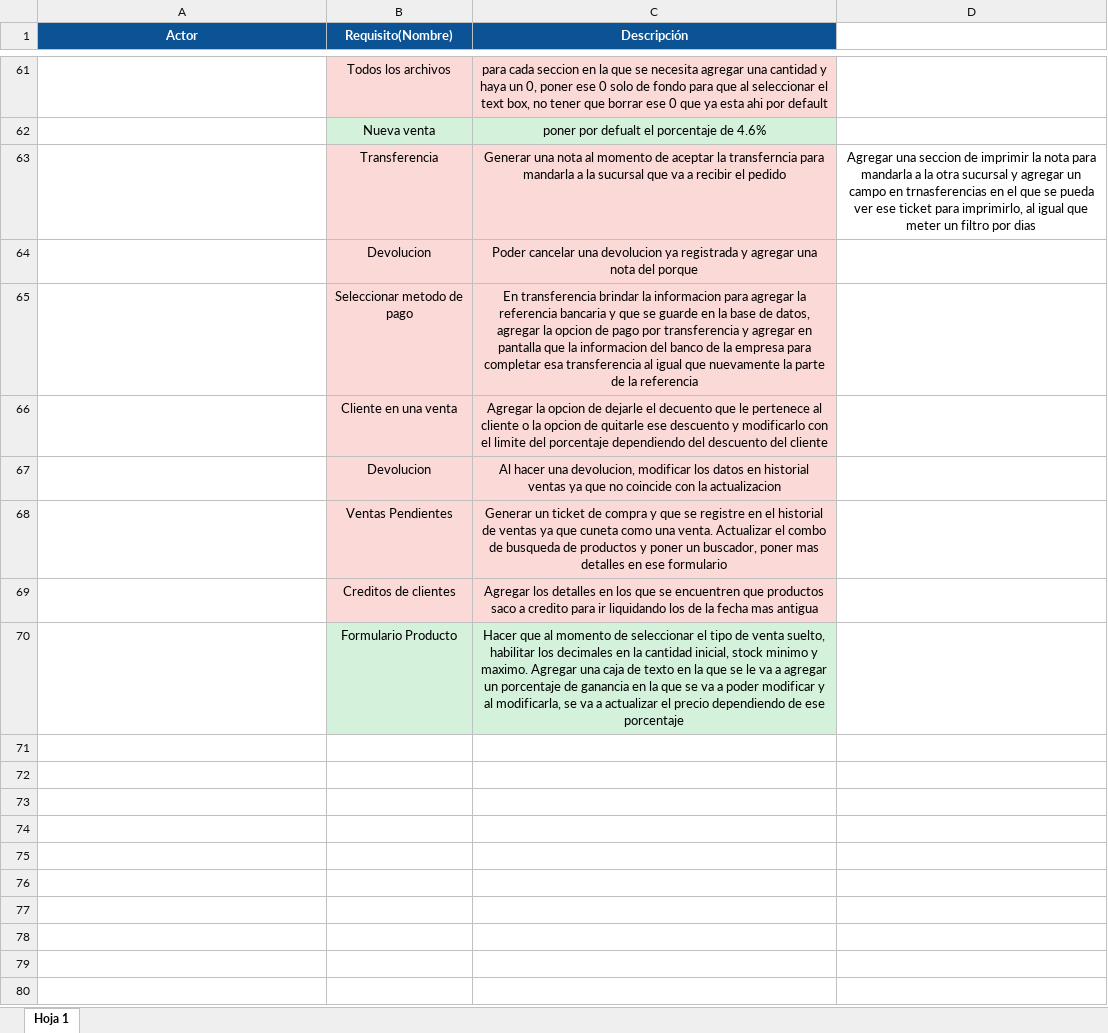
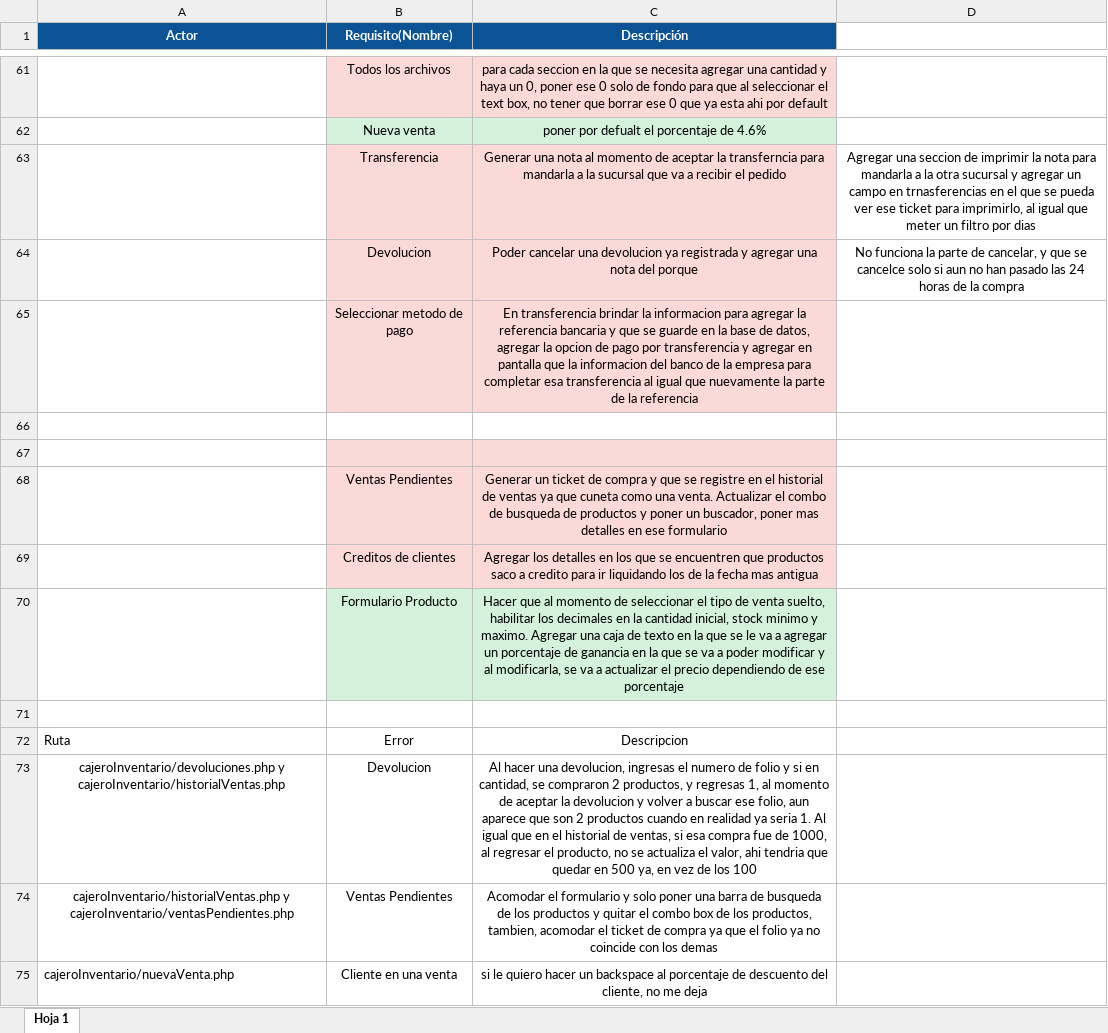
Before and after one commit to Richardrobles25/FerreteriaAldrete, an Excel workbook: Funcionalidades del Sistema Ferreteria.xlsx, sheet Hoja 1, drawn as a sheet; only a part is shown, gaps mark what is left out; values as stored, in another font and other column widths than the file's, no borders; the diff covers the shown part only; the diff names each change by its address in the sheet, - before the commit and + after, or states it on an @@ line.

Commit message:
devoluciones

```diff
--- a/Funcionalidades del Sistema Ferreteria.xlsx (sheet Hoja 1)
+++ b/Funcionalidades del Sistema Ferreteria.xlsx (sheet Hoja 1)
-D64: (empty)
+D64: No funciona la parte de cancelar, y que se cancelce solo si aun no han pasado las 24 horas de la compra
-row 66:  | Cliente en una venta | Agregar la opcion de dejarle el decuento que le pertenece al cliente o la opcion de quitarle ese descuento y modificarlo con el limite del porcentaje dependiendo del descuento del cliente
+row 66: (empty)
-B66:C66 fill: #FBD9D7
+B66:C66 fill: none
-row 67:  | Devolucion | Al hacer una devolucion, modificar los datos en historial ventas ya que no coincide con la actualizacion
+row 67: (empty)
+row 71: (empty)
+row 72: Ruta | Error | Descripcion
+row 73: cajeroInventario/devoluciones.php y cajeroInventario/historialVentas.php | Devolucion | Al hacer una devolucion, ingresas el numero de folio y si en cantidad, se compraron 2 productos, y regresas 1, al momento de aceptar la devolucion y volver a buscar ese folio, aun aparece que son 2 productos cuando en realidad ya seria 1. Al igual que en el historial de ventas, si esa compra fue de 1000, al regresar el producto, no se actualiza el valor, ahi tendria que quedar en 500 ya, en vez de los 100
+row 74: cajeroInventario/historialVentas.php y cajeroInventario/ventasPendientes.php | Ventas Pendientes | Acomodar el formulario y solo poner una barra de busqueda de los productos y quitar el combo box de los productos, tambien, acomodar el ticket de compra ya que el folio ya no coincide con los demas
+row 75: cajeroInventario/nuevaVenta.php | Cliente en una venta | si le quiero hacer un backspace al porcentaje de descuento del cliente, no me deja
```
Also changed, not shown: 11 added rows, 2 edited cells and cell formats elsewhere in this sheet, 1 other file.
